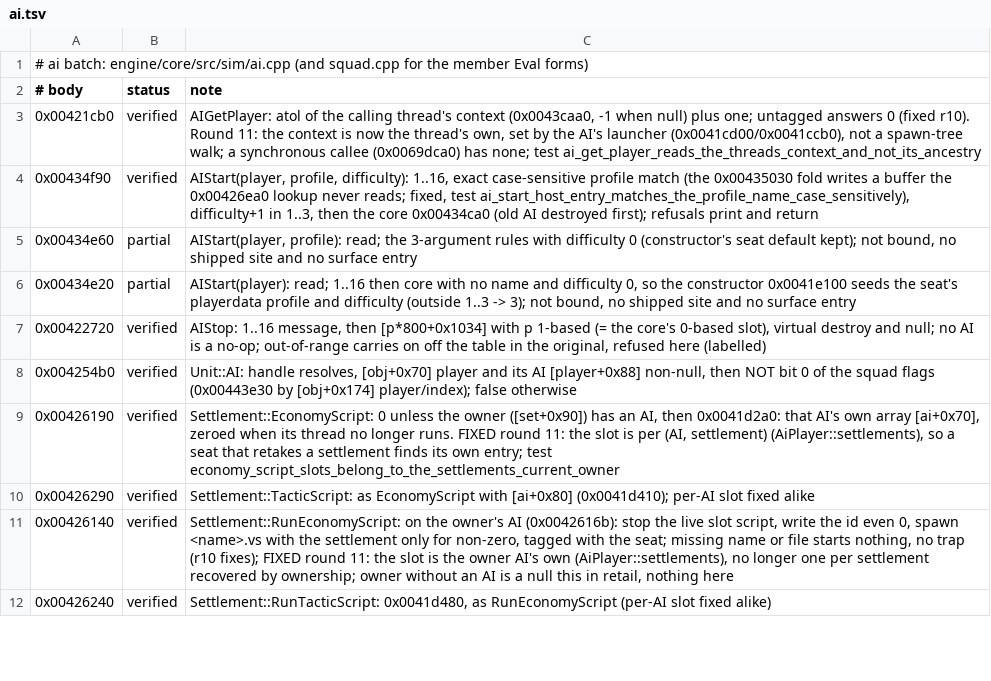
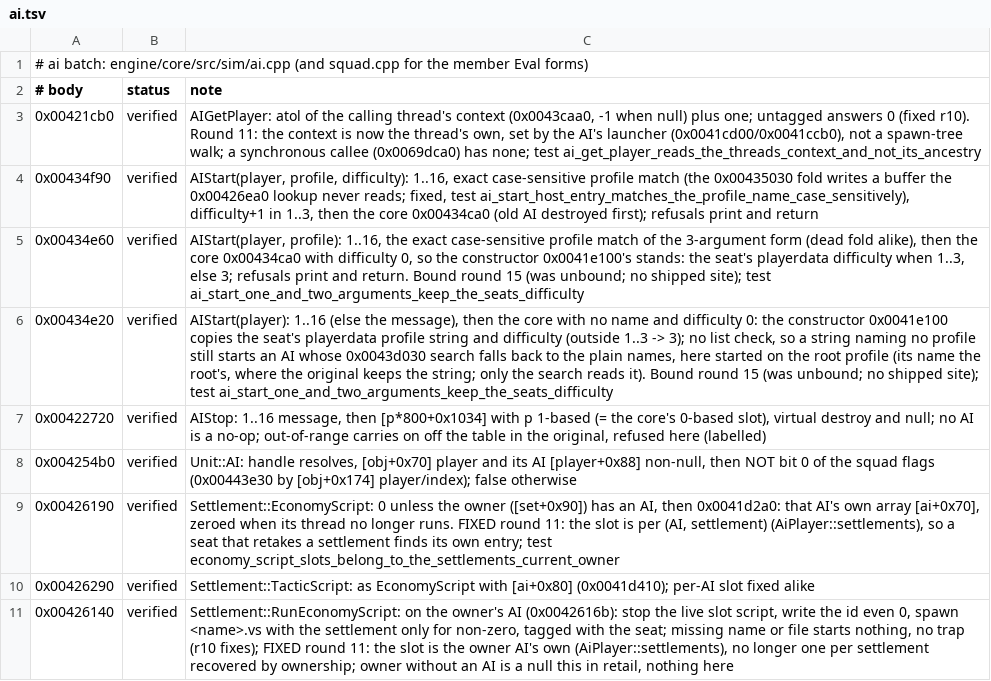
Before and after one commit to alesdi/imperivm-reforged, a TSV file: docs/audit/status/ai.tsv, drawn as a sheet; only a part is shown; the shorter side is filled out with more unchanged rows.

```diff
--- a/docs/audit/status/ai.tsv
+++ b/docs/audit/status/ai.tsv
@@ -4,4 +4,4 @@
 0x00434f90	verified	AIStart(player, profile, difficulty): 1..16, exact case-sensitive profile match (the 0x00435030 fold writes a buffer the 0x00426ea0 lookup never reads; fixed, test ai_start_host_entry_matches_the_profile_name_case_sensitively), difficulty+1 in 1..3, then the core 0x00434ca0 (old AI destroyed first); refusals print and return
-0x00434e60	partial	AIStart(player, profile): read; the 3-argument rules with difficulty 0 (constructor's seat default kept); not bound, no shipped site and no surface entry
-0x00434e20	partial	AIStart(player): read; 1..16 then core with no name and difficulty 0, so the constructor 0x0041e100 seeds the seat's playerdata profile and difficulty (outside 1..3 -> 3); not bound, no shipped site and no surface entry
+0x00434e60	verified	AIStart(player, profile): 1..16, the exact case-sensitive profile match of the 3-argument form (dead fold alike), then the core 0x00434ca0 with difficulty 0, so the constructor 0x0041e100's stands: the seat's playerdata difficulty when 1..3, else 3; refusals print and return. Bound round 15 (was unbound; no shipped site); test ai_start_one_and_two_arguments_keep_the_seats_difficulty
+0x00434e20	verified	AIStart(player): 1..16 (else the message), then the core with no name and difficulty 0: the constructor 0x0041e100 copies the seat's playerdata profile string and difficulty (outside 1..3 -> 3); no list check, so a string naming no profile still starts an AI whose 0x0043d030 search falls back to the plain names, here started on the root profile (its name the root's, where the original keeps the string; only the search reads it). Bound round 15 (was unbound; no shipped site); test ai_start_one_and_two_arguments_keep_the_seats_difficulty
 0x00422720	verified	AIStop: 1..16 message, then [p*800+0x1034] with p 1-based (= the core's 0-based slot), virtual destroy and null; no AI is a no-op; out-of-range carries on off the table in the original, refused here (labelled)
```
Also changed, not shown: docs/audit/status/objlist-scheduler-area.tsv, 3 other files.
